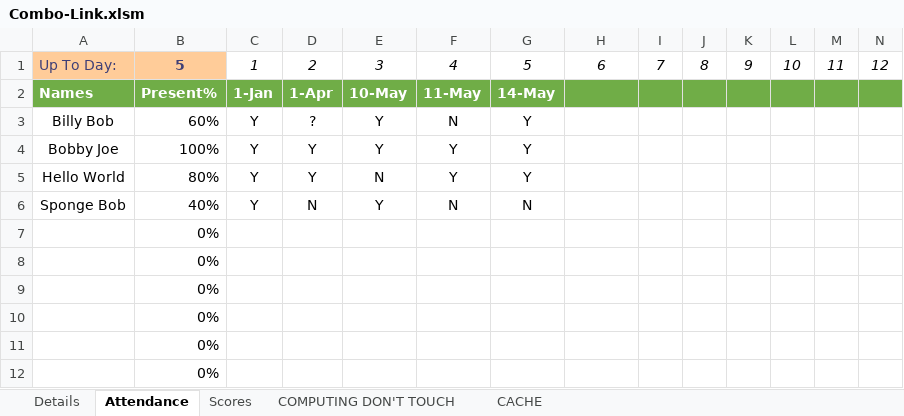
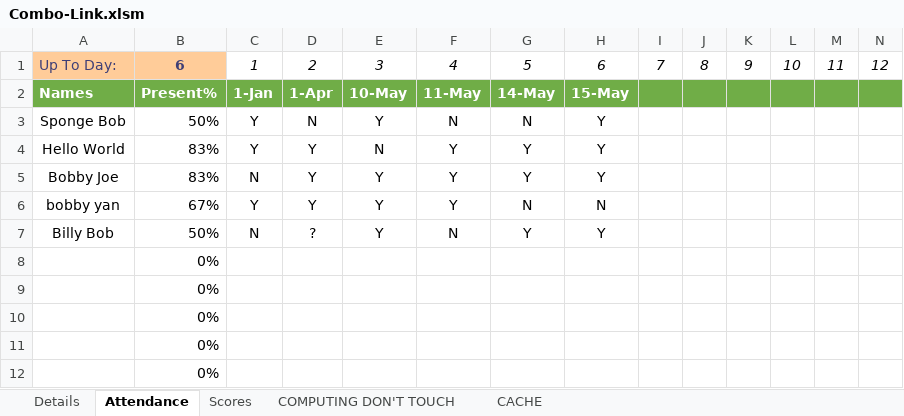
Before and after one commit to CalebSerafin/Combo-Link, an Excel workbook: Combo-Link.xlsm, sheet Attendance, drawn as a sheet; only a part is shown; values as stored, in another font and other column widths than the file's, no borders; charts and pictures and conditional formats not drawn; removed rows and columns are numbered as before the commit, all else as after; rows hold the shown columns only; the diff names each change by its address in the sheet, - before the commit and + after, or states it on an @@ line.

Commit message:
Optimisation on UpdateAttendanceList_v2
-Removed use of Range object for optimisation since it's a pointer
+Added use of Variants instead of Range objects
+Tested out Optimisation on UpdateAttendanceList_v2, It worked.

```diff
--- a/Combo-Link.xlsm (sheet Attendance)
+++ b/Combo-Link.xlsm (sheet Attendance)
-B1: 5
+B1: 6
-H2: (empty)
+H2: 15-May
-row 3: Billy Bob | 60% | Y | ? | Y | N | Y
-row 4: Bobby Joe | 100% | Y | Y | Y | Y | Y
-row 5: Hello World | 80% | Y | Y | N | Y | Y
-B3: 40%
+B3: 50%
-H3: (empty)
+H3: Y
-row 7:  | 0%
+row 4: Hello World | 83% | Y | Y | N | Y | Y | Y
+row 5: Bobby Joe | 83% | N | Y | Y | Y | Y | Y
+row 6: bobby yan | 67% | Y | Y | Y | Y | N | N
+row 7: Billy Bob | 50% | N | ? | Y | N | Y | Y
```
Also changed, not shown: sheet Details, sheet Scores, sheet COMPUTING DON'T TOUCH, formulas that keep their value, charts or pictures, 19 other files.
